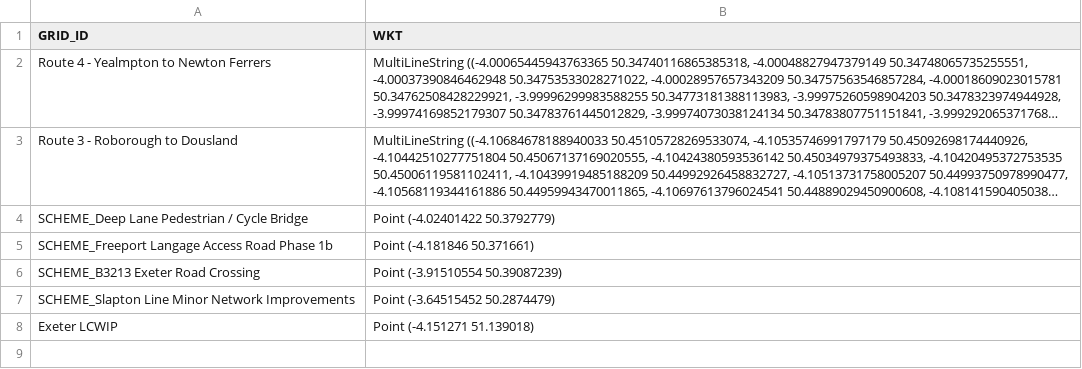
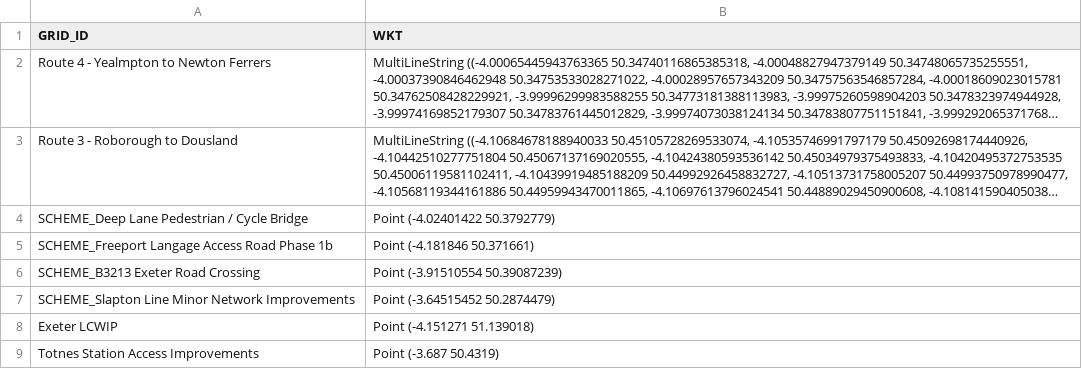
Before and after one commit to i-charizard/Devon-Azure-Map, a CSV file: lcwip/LCWIP Reference - South Hams.csv, drawn as a sheet; long unchanged cells end in ….

Commit message:
Add scheme via form: lcwip/LCWIP Reference - South Hams.csv

```diff
--- a/lcwip/LCWIP Reference - South Hams.csv
+++ b/lcwip/LCWIP Reference - South Hams.csv
@@ -8 +8,2 @@ SCHEME_Slapton Line Minor Network Improvements,Point (-3.64515452 50.2874479)
 Exeter LCWIP,Point (-4.151271 51.139018)
+Totnes Station Access Improvements,Point (-3.687 50.4319)
```
